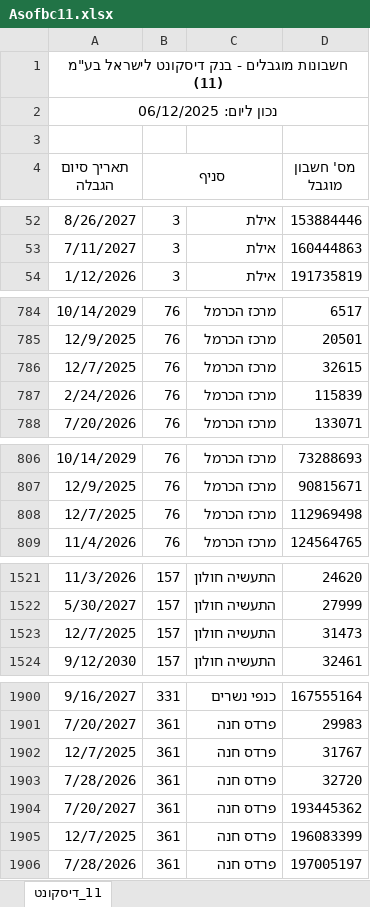
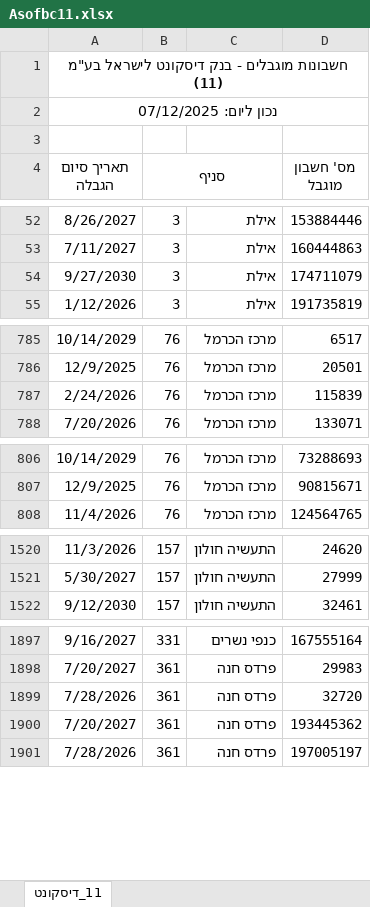
Before and after one commit to Amirlabai/Corporate-Restricted-Accounts-File, an Excel workbook: output/extracted/Asofbc11.xlsx, sheet 11_דיסקונט, drawn as a sheet; only a part is shown, gaps mark what is left out; values as stored, in another font and other column widths than the file's, no borders; removed rows and columns are numbered as before the commit, all else as after; the diff covers the shown part only; the diff names each change by its address in the sheet, - before the commit and + after, or states it on an @@ line.

```diff
--- a/output/extracted/Asofbc11.xlsx (sheet 11_דיסקונט)
+++ b/output/extracted/Asofbc11.xlsx (sheet 11_דיסקונט)
-A2 (תאריך סיום הגבלה): נכון ליום: 06/12/2025
+A2 (תאריך סיום הגבלה): נכון ליום: 07/12/2025
+row 54: 9/27/2030 | 3 | אילת | 174711079
-row 786: 12/7/2025 | 76 | מרכז הכרמל | 32615
-row 808: 12/7/2025 | 76 | מרכז הכרמל | 112969498
-row 1523: 12/7/2025 | 157 | התעשיה חולון | 31473
-row 1902: 12/7/2025 | 361 | פרדס חנה | 31767
-row 1905: 12/7/2025 | 361 | פרדס חנה | 196083399
```
Also changed, not shown: 1 removed row elsewhere in this sheet, output/extracted/Asofbc04.xlsx, output/extracted/Asofbc09.xlsx, 22 other files.
